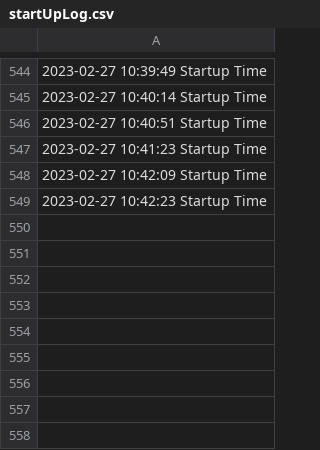
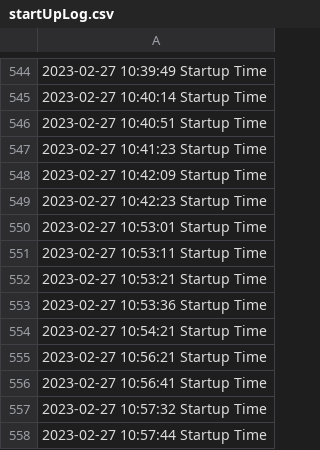
Before and after one commit to EliasDeHondt/Memo-Race, a CSV file: resources/log/startUpLog.csv, drawn as a sheet; only a part is shown, gaps mark what is left out; the diff names each change by its address in the sheet, - before the commit and + after, or states it on an @@ line.

```diff
--- a/resources/log/startUpLog.csv
+++ b/resources/log/startUpLog.csv
+row 550: 2023-02-27 10:53:01 Startup Time
+row 551: 2023-02-27 10:53:11 Startup Time
+row 552: 2023-02-27 10:53:21 Startup Time
+row 553: 2023-02-27 10:53:36 Startup Time
+row 554: 2023-02-27 10:54:21 Startup Time
+row 555: 2023-02-27 10:56:21 Startup Time
+row 556: 2023-02-27 10:56:41 Startup Time
+row 557: 2023-02-27 10:57:32 Startup Time
+row 558: 2023-02-27 10:57:44 Startup Time
```
Also changed, not shown: 1 other file.
